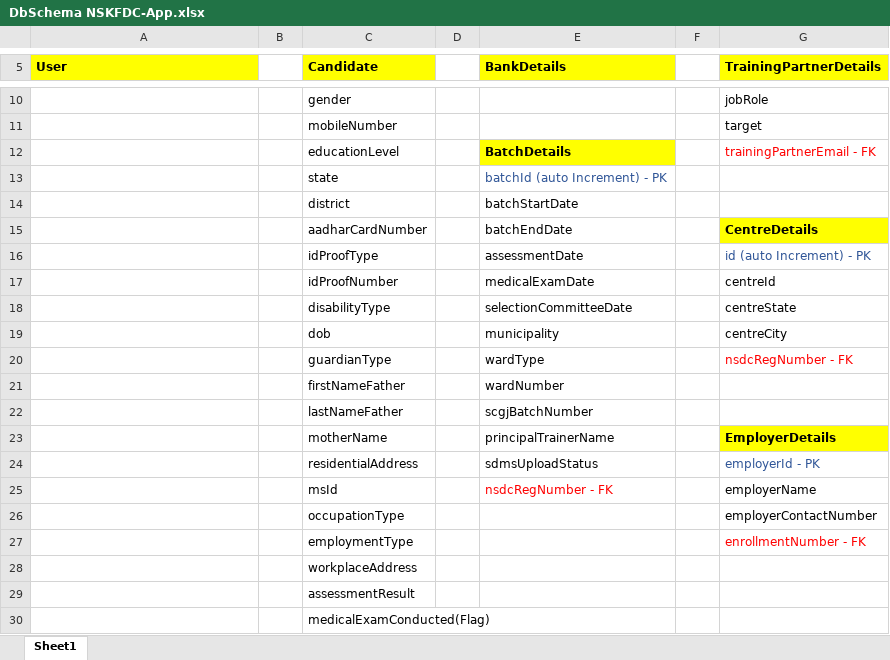
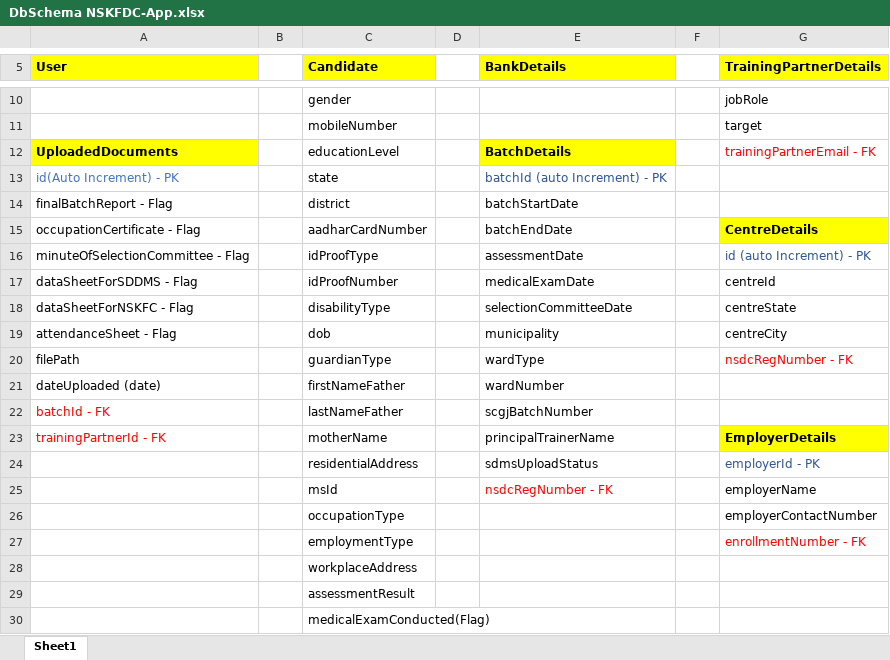
Before and after one commit to sarthakbhutani/NSKFDC-App, an Excel workbook: Database/DbSchema/DbSchema NSKFDC-App.xlsx, sheet Sheet1, drawn as a sheet; only a part is shown, gaps mark what is left out; values as stored, in another font and other column widths than the file's, no borders; the diff names each change by its address in the sheet, - before the commit and + after, or states it on an @@ line.

Commit message:
Author           : Prateek Kapoor File Modified    : DbSchema NSKFDC-App.xlsx Description      : Added table for upload documents

```diff
--- a/Database/DbSchema/DbSchema NSKFDC-App.xlsx (sheet Sheet1)
+++ b/Database/DbSchema/DbSchema NSKFDC-App.xlsx (sheet Sheet1)
-A12 (User): (empty)
+A12 (User): UploadedDocuments
-A12 fill: none
+A12 fill: #FFFF00
-A13 (User): (empty)
+A13 (User): id(Auto Increment) - PK
-A14 (User): (empty)
+A14 (User): finalBatchReport - Flag
-A15 (User): (empty)
+A15 (User): occupationCertificate - Flag
-A16 (User): (empty)
+A16 (User): minuteOfSelectionCommittee - Flag
-A17 (User): (empty)
+A17 (User): dataSheetForSDDMS - Flag
-A18 (User): (empty)
+A18 (User): dataSheetForNSKFC - Flag
-A19 (User): (empty)
+A19 (User): attendanceSheet - Flag
-A20 (User): (empty)
+A20 (User): filePath
-A21 (User): (empty)
+A21 (User): dateUploaded (date)
-A22 (User): (empty)
+A22 (User): batchId - FK
-A23 (User): (empty)
+A23 (User): trainingPartnerId - FK
```
